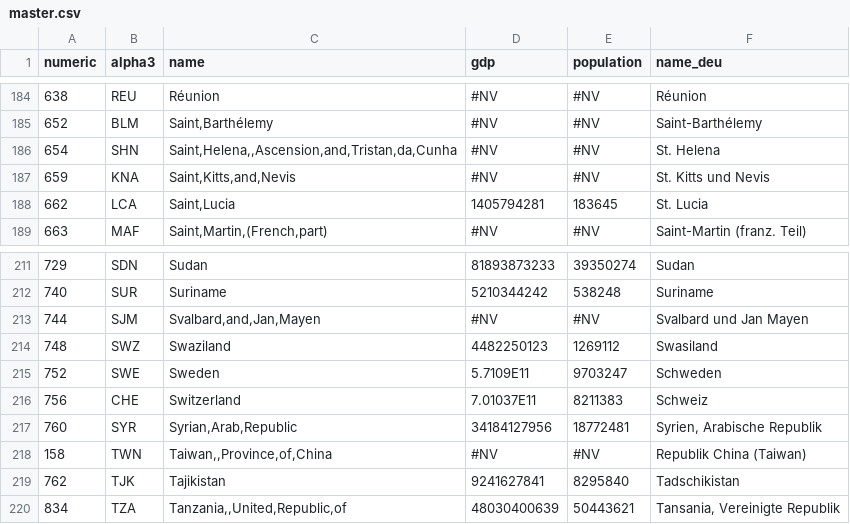
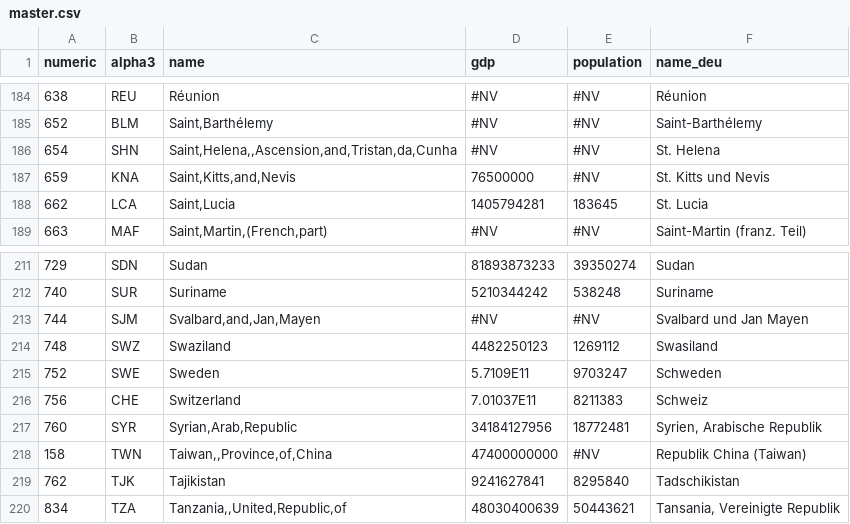
Before and after one commit to lokaler/globization, a CSV file: src/data/master.csv, drawn as a sheet; only a part is shown, gaps mark what is left out; the diff names each change by its address in the sheet, - before the commit and + after, or states it on an @@ line.

Commit message:
KNA & TWN GDP
KNA,"Saint,Kitts,and,Nevis",76500000
TWN,"Taiwan,,Province,of,China",47400000000

```diff
--- a/src/data/master.csv
+++ b/src/data/master.csv
-D187 (gdp): #NV
+D187 (gdp): 76500000
-D218 (gdp): #NV
+D218 (gdp): 47400000000
```
